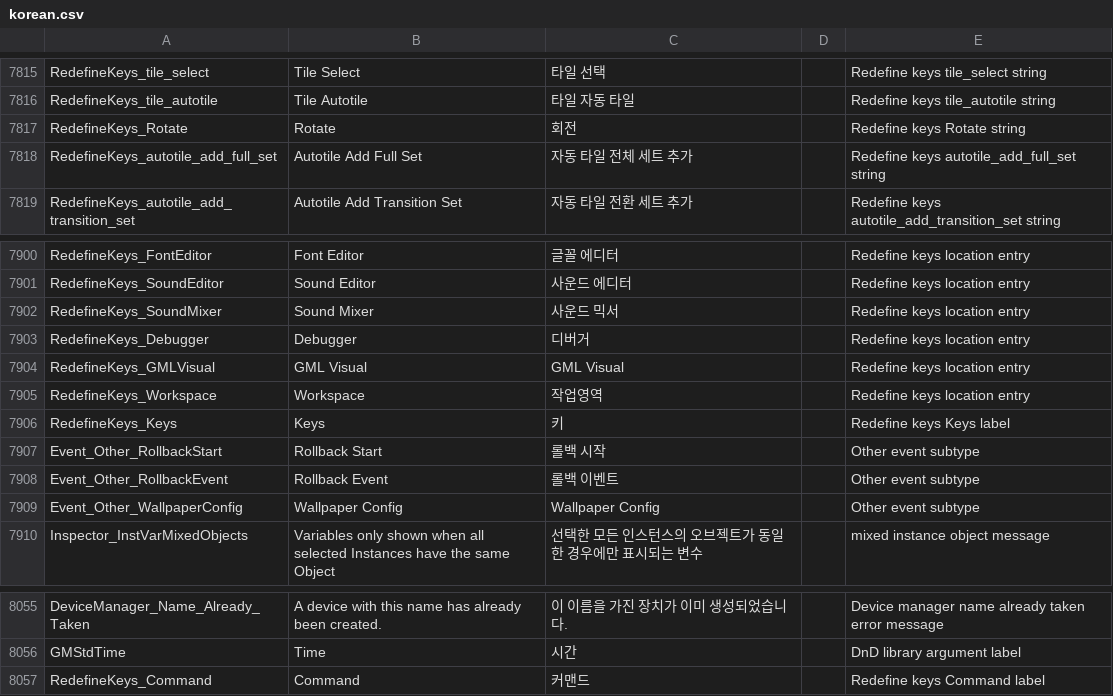
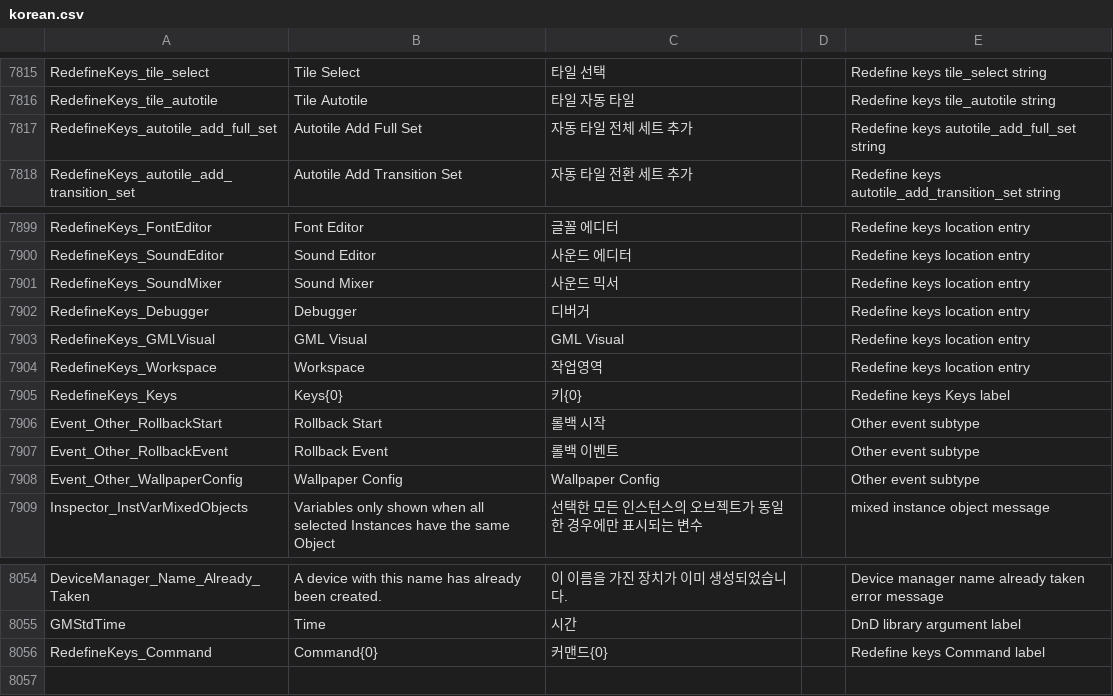
Before and after one commit to YoYoGames/IDE_Localisation_Korean, a CSV file: korean.csv, drawn as a sheet; only a part is shown, gaps mark what is left out.

Commit message:
Update localisations

```diff
--- a/korean.csv
+++ b/korean.csv
@@ -7816,3 +7816,2 @@ RedefineKeys_tile_select,Tile Select,타일 선택,,Redefine keys tile_select st
 RedefineKeys_tile_autotile,Tile Autotile,타일 자동 타일,,Redefine keys tile_autotile string
-RedefineKeys_Rotate,Rotate,회전,,Redefine keys Rotate string
 RedefineKeys_autotile_add_full_set,Autotile Add Full Set,자동 타일 전체 세트 추가,,Redefine keys autotile_add_full_set string
@@ -7905,3 +7904,3 @@ RedefineKeys_GMLVisual,GML Visual,GML Visual,,Redefine keys location entry
 RedefineKeys_Workspace,Workspace,작업영역,,Redefine keys location entry
-RedefineKeys_Keys,Keys,키,,Redefine keys Keys label
+RedefineKeys_Keys,Keys{0},키{0},,Redefine keys Keys label
 Event_Other_RollbackStart,Rollback Start,롤백 시작,,Other event subtype
@@ -8056,2 +8055,2 @@ DeviceManager_Name_Already_Taken,A device with this name has already been create
 GMStdTime,Time,시간,,DnD library argument label
-RedefineKeys_Command,Command,커맨드,,Redefine keys Command label
+RedefineKeys_Command,Command{0},커맨드{0},,Redefine keys Command label
```
